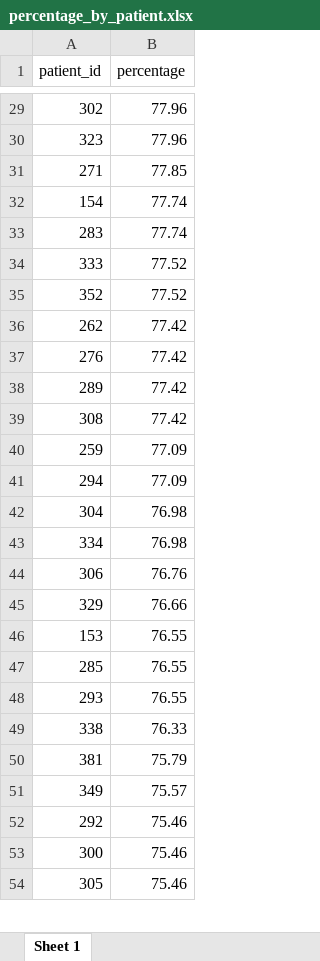
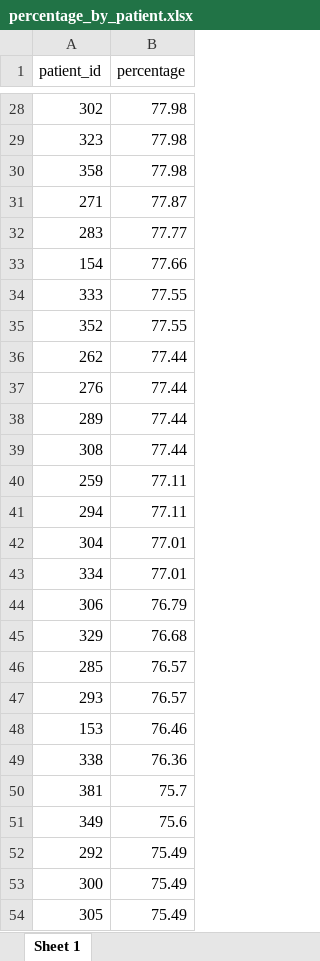
Before and after one commit to Olga-Potanina/Project, an Excel workbook: data/originals/percentage_by_patient.xlsx, sheet Sheet 1, drawn as a sheet; only a part is shown, gaps mark what is left out; values as stored, in another font and other column widths than the file's, no borders; removed rows and columns are numbered as before the commit, all else as after; the diff covers the shown part only; the diff names each change by its address in the sheet, - before the commit and + after, or states it on an @@ line.

```diff
--- a/data/originals/percentage_by_patient.xlsx (sheet Sheet 1)
+++ b/data/originals/percentage_by_patient.xlsx (sheet Sheet 1)
-B28:B29 (percentage): 77.96
+B28:B29 (percentage): 77.98
+row 30: 358 | 77.98
-B31 (percentage): 77.85
+B31 (percentage): 77.87
-row 32: 154 | 77.74
-B32 (percentage): 77.74
+B32 (percentage): 77.77
+row 33: 154 | 77.66
-B34:B35 (percentage): 77.52
+B34:B35 (percentage): 77.55
-B36:B39 (percentage): 77.42
+B36:B39 (percentage): 77.44
-B40:B41 (percentage): 77.09
+B40:B41 (percentage): 77.11
-B42:B43 (percentage): 76.98
+B42:B43 (percentage): 77.01
-B44 (percentage): 76.76
+B44 (percentage): 76.79
-B45 (percentage): 76.66
+B45 (percentage): 76.68
-row 46: 153 | 76.55
-B46:B47 (percentage): 76.55
+B46:B47 (percentage): 76.57
+row 48: 153 | 76.46
-B49 (percentage): 76.33
+B49 (percentage): 76.36
-B50 (percentage): 75.79
+B50 (percentage): 75.7
-B51 (percentage): 75.57
+B51 (percentage): 75.6
-B52:B54 (percentage): 75.46
+B52:B54 (percentage): 75.49
```
Also changed, not shown: 19 added rows, 20 removed rows and 335 edited cells elsewhere in this sheet, data/originals/percentage_by_vars.xlsx, 9 other files.
